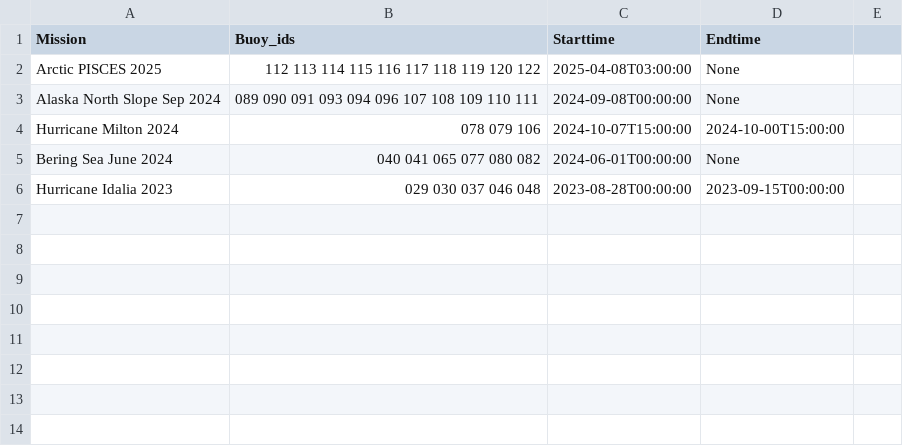
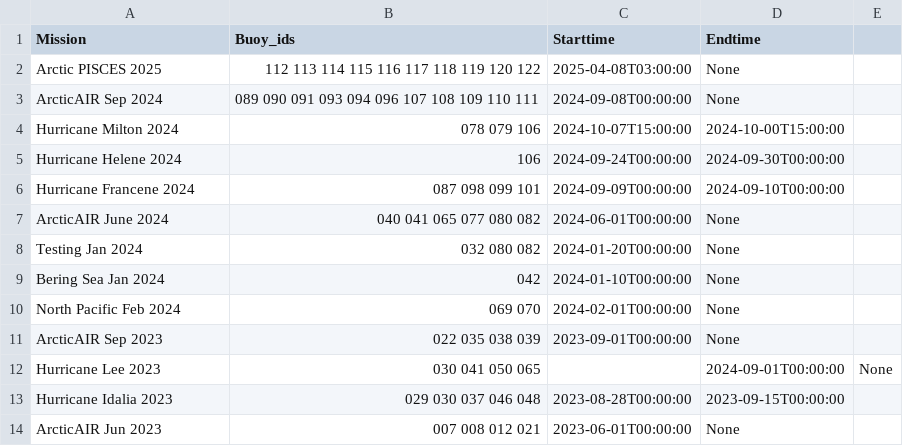
Before and after one commit to SASlabgroup/microSWIFT-Dashboard, a CSV file: mission_ids.csv, drawn as a sheet.

Commit message:
Update mission_ids.csv

```diff
--- a/mission_ids.csv
+++ b/mission_ids.csv
@@ -2,5 +2,13 @@ Mission,Buoy_ids,Starttime,Endtime
 Arctic PISCES 2025, 112 113 114 115 116 117 118 119 120 122, 2025-04-08T03:00:00, None
-Alaska North Slope Sep 2024, 089 090 091 093 094 096 107 108 109 110 111, 2024-09-08T00:00:00, None
+ArcticAIR Sep 2024, 089 090 091 093 094 096 107 108 109 110 111, 2024-09-08T00:00:00, None
 Hurricane Milton 2024, 078 079 106, 2024-10-07T15:00:00, 2024-10-00T15:00:00
-Bering Sea June 2024, 040 041 065 077 080 082, 2024-06-01T00:00:00, None
+Hurricane Helene 2024, 106, 2024-09-24T00:00:00, 2024-09-30T00:00:00
+Hurricane Francene 2024, 087 098 099 101, 2024-09-09T00:00:00, 2024-09-10T00:00:00
+ArcticAIR June 2024, 040 041 065 077 080 082, 2024-06-01T00:00:00, None
+Testing Jan 2024, 032 080 082, 2024-01-20T00:00:00, None
+Bering Sea Jan 2024, 042, 2024-01-10T00:00:00, None
+North Pacific Feb 2024, 069 070, 2024-02-01T00:00:00, None
+ArcticAIR Sep 2023, 022 035 038 039, 2023-09-01T00:00:00, None
+Hurricane Lee 2023, 030 041 050 065, , 2024-09-01T00:00:00, None
 Hurricane Idalia 2023, 029 030 037 046 048, 2023-08-28T00:00:00, 2023-09-15T00:00:00
+ArcticAIR Jun 2023, 007 008 012 021, 2023-06-01T00:00:00, None
```
